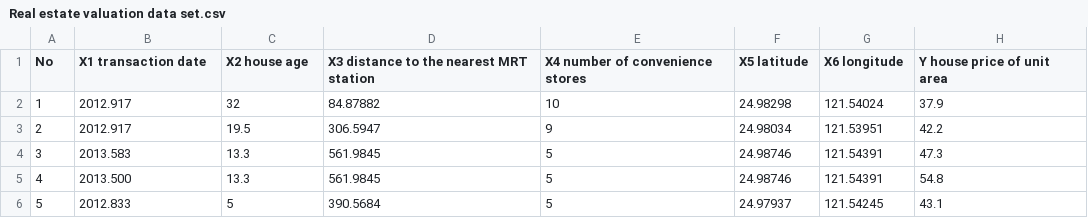
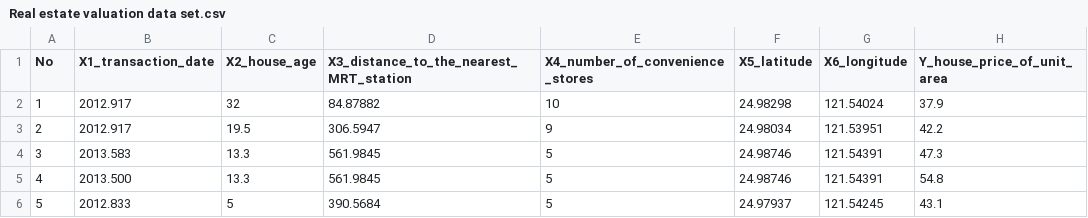
Before and after one commit to mkarlthayer/mkthayer.netlify.app---school-projects, a CSV file: content/post/2022-03-18-modeling-for-prediction/data/Real estate valuation data set.csv, drawn as a sheet; only a part is shown.

Commit message:
Update Real estate valuation data set.csv

```diff
--- a/content/post/2022-03-18-modeling-for-prediction/data/Real estate valuation data set.csv
+++ b/content/post/2022-03-18-modeling-for-prediction/data/Real estate valuation data set.csv
@@ -1,2 +1,2 @@
-No,X1 transaction date,X2 house age,X3 distance to the nearest MRT station,X4 number of convenience stores,X5 latitude,X6 longitude,Y house price of unit area
+No,X1_transaction_date,X2_house_age,X3_distance_to_the_nearest_MRT_station,X4_number_of_convenience_stores,X5_latitude,X6_longitude,Y_house_price_of_unit_area
 1,2012.917,32,84.87882,10,24.98298,121.54024,37.9
```
